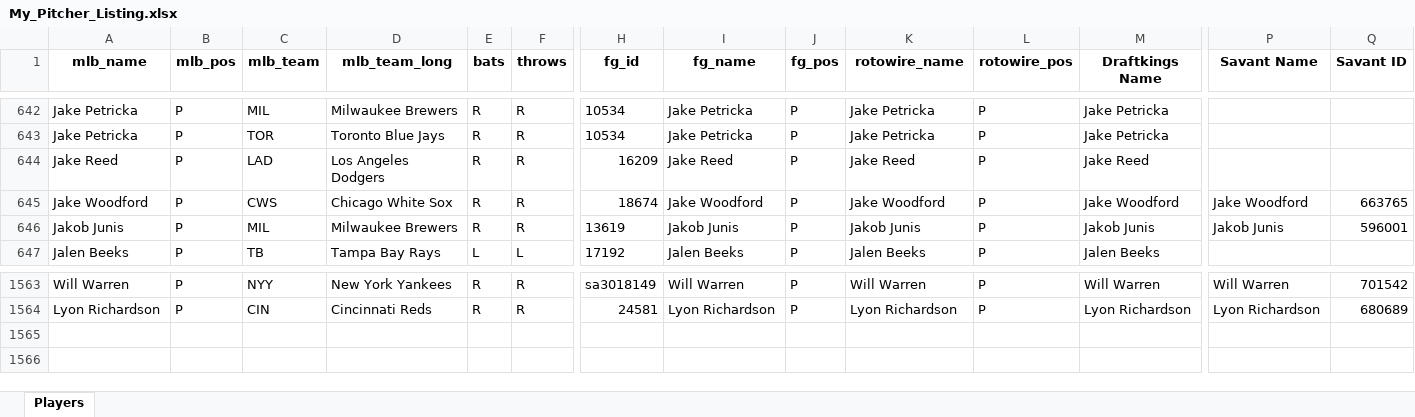
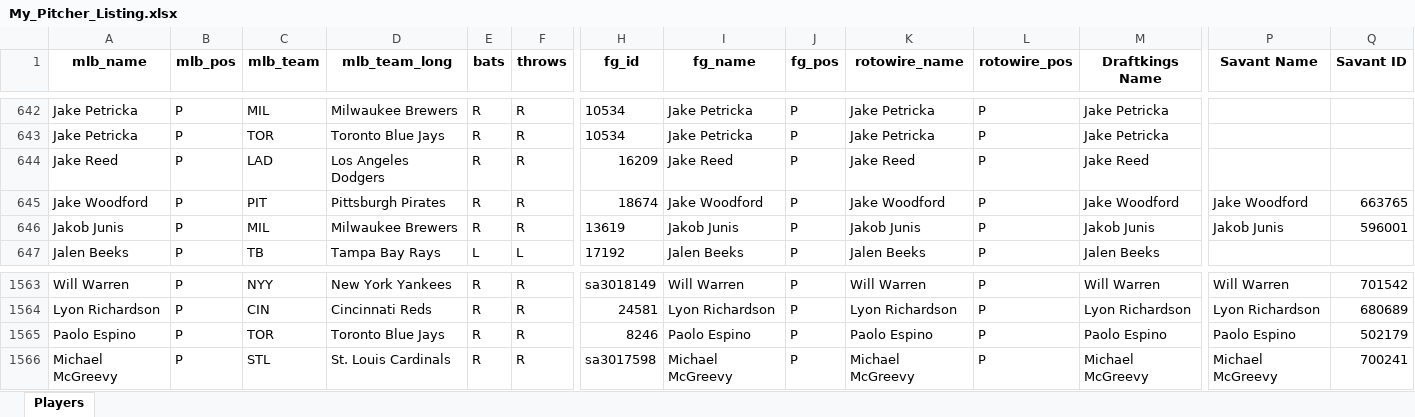
Before and after one commit to mtdewrocks/matchup, an Excel workbook: assets/My_Pitcher_Listing.xlsx, sheet Players, drawn as a sheet; only a part is shown, gaps mark what is left out; values as stored, in another font and other column widths than the file's, no borders; rows hold the shown columns only; the diff names each change by its address in the sheet, - before the commit and + after, or states it on an @@ line.

```diff
--- a/assets/My_Pitcher_Listing.xlsx (sheet Players)
+++ b/assets/My_Pitcher_Listing.xlsx (sheet Players)
-C645 (mlb_team): CWS
+C645 (mlb_team): PIT
-D645 (mlb_team_long): Chicago White Sox
+D645 (mlb_team_long): Pittsburgh Pirates
+row 1565: Paolo Espino | P | TOR | Toronto Blue Jays | R | R | 8246 | Paolo Espino | P | Paolo Espino | P | Paolo Espino | Paolo Espino | 502179
+row 1566: Michael McGreevy | P | STL | St. Louis Cardinals | R | R | sa3017598 | Michael McGreevy | P | Michael McGreevy | P | Michael McGreevy | Michael McGreevy | 700241
```
Also changed, not shown: assets/Daily_Props.xlsx, assets/Last_Week_Stats.xlsx, 13 other files.
